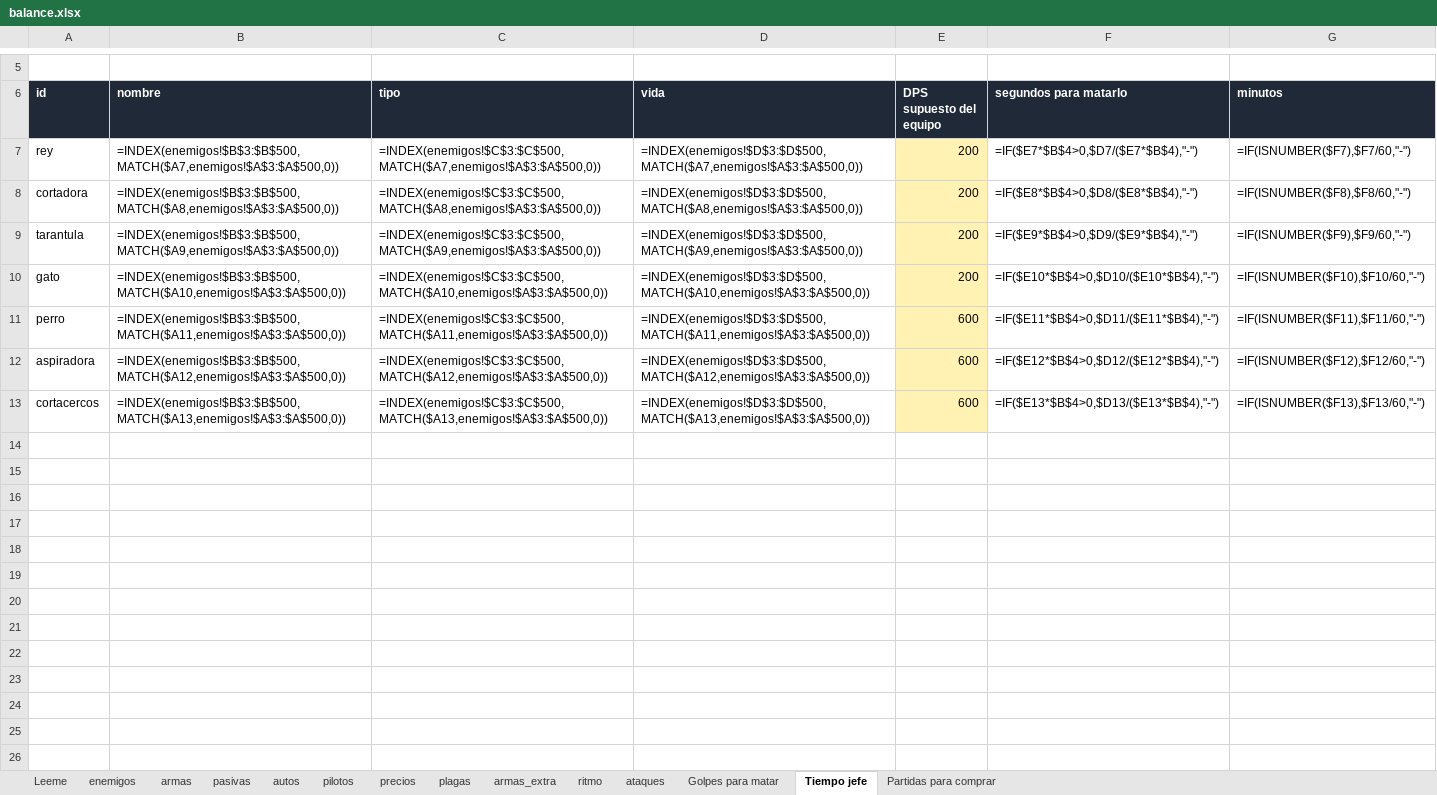
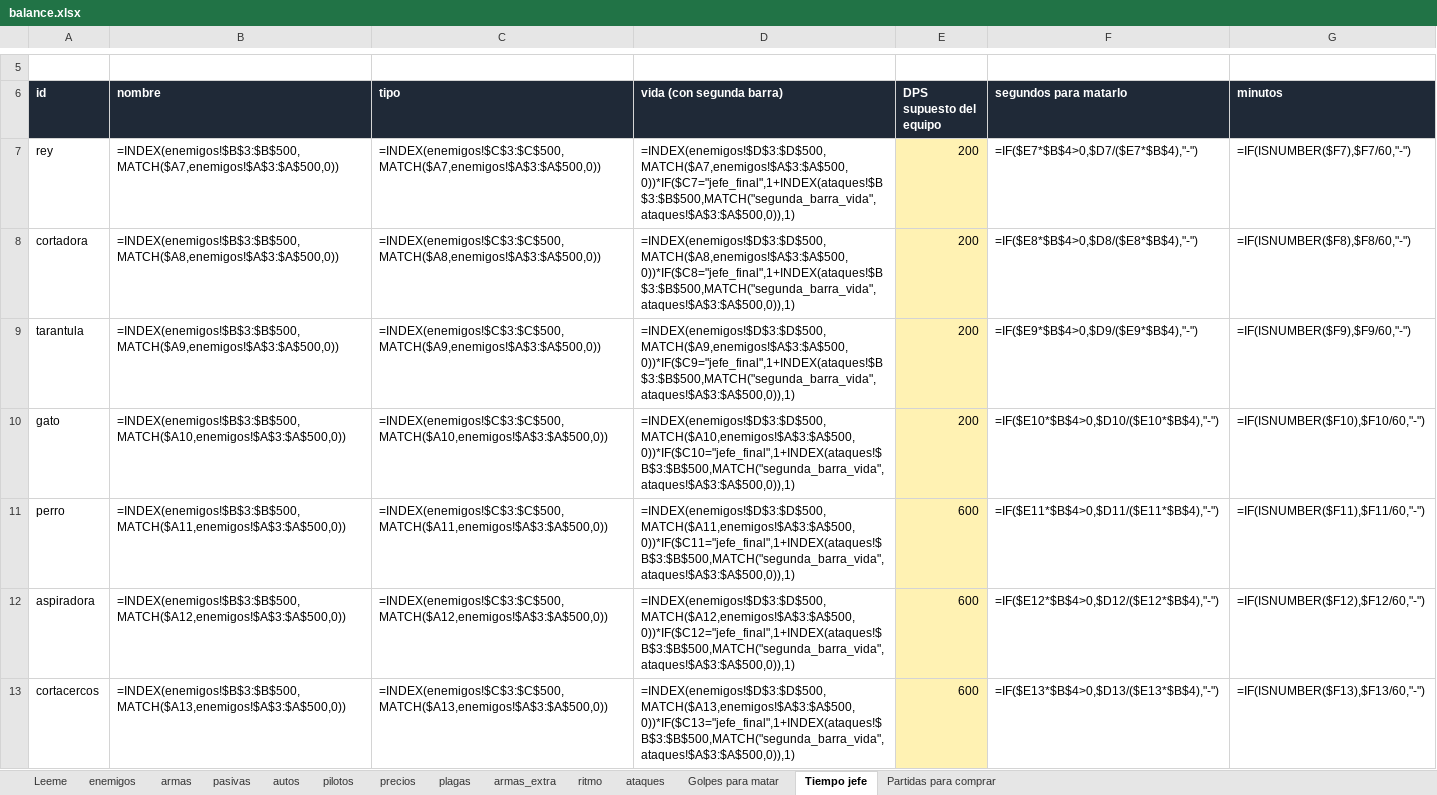
Before and after one commit to marcelopsr/junked-metal, an Excel workbook: balance.xlsx, sheet Tiempo jefe, drawn as a sheet; only a part is shown, gaps mark what is left out; values as stored, in another font and other column widths than the file's, no borders; formulas without a stored value are shown as written; the diff names each change by its address in the sheet, - before the commit and + after, or states it on an @@ line.

```diff
--- a/balance.xlsx (sheet Tiempo jefe)
+++ b/balance.xlsx (sheet Tiempo jefe)
-D6: vida
+D6: vida (con segunda barra)
-D7 (vida (con segunda barra)): =INDEX(enemigos!$D$3:$D$500,MATCH($A7,enemigos!$A$3:$A$500,0))
+D7 (vida (con segunda barra)): =INDEX(enemigos!$D$3:$D$500,MATCH($A7,enemigos!$A$3:$A$500,0))*IF($C7="jefe_final",1+INDEX(ataques!$B$3:$B$500,MATCH("segunda_barra_vida",ataques!$A$3:$A$500,0)),1)
-D8 (vida (con segunda barra)): =INDEX(enemigos!$D$3:$D$500,MATCH($A8,enemigos!$A$3:$A$500,0))
+D8 (vida (con segunda barra)): =INDEX(enemigos!$D$3:$D$500,MATCH($A8,enemigos!$A$3:$A$500,0))*IF($C8="jefe_final",1+INDEX(ataques!$B$3:$B$500,MATCH("segunda_barra_vida",ataques!$A$3:$A$500,0)),1)
-D9 (vida (con segunda barra)): =INDEX(enemigos!$D$3:$D$500,MATCH($A9,enemigos!$A$3:$A$500,0))
+D9 (vida (con segunda barra)): =INDEX(enemigos!$D$3:$D$500,MATCH($A9,enemigos!$A$3:$A$500,0))*IF($C9="jefe_final",1+INDEX(ataques!$B$3:$B$500,MATCH("segunda_barra_vida",ataques!$A$3:$A$500,0)),1)
-D10 (vida (con segunda barra)): =INDEX(enemigos!$D$3:$D$500,MATCH($A10,enemigos!$A$3:$A$500,0))
+D10 (vida (con segunda barra)): =INDEX(enemigos!$D$3:$D$500,MATCH($A10,enemigos!$A$3:$A$500,0))*IF($C10="jefe_final",1+INDEX(ataques!$B$3:$B$500,MATCH("segunda_barra_vida",ataques!$A$3:$A$500,0)),1)
-D11 (vida (con segunda barra)): =INDEX(enemigos!$D$3:$D$500,MATCH($A11,enemigos!$A$3:$A$500,0))
+D11 (vida (con segunda barra)): =INDEX(enemigos!$D$3:$D$500,MATCH($A11,enemigos!$A$3:$A$500,0))*IF($C11="jefe_final",1+INDEX(ataques!$B$3:$B$500,MATCH("segunda_barra_vida",ataques!$A$3:$A$500,0)),1)
-D12 (vida (con segunda barra)): =INDEX(enemigos!$D$3:$D$500,MATCH($A12,enemigos!$A$3:$A$500,0))
+D12 (vida (con segunda barra)): =INDEX(enemigos!$D$3:$D$500,MATCH($A12,enemigos!$A$3:$A$500,0))*IF($C12="jefe_final",1+INDEX(ataques!$B$3:$B$500,MATCH("segunda_barra_vida",ataques!$A$3:$A$500,0)),1)
-D13 (vida (con segunda barra)): =INDEX(enemigos!$D$3:$D$500,MATCH($A13,enemigos!$A$3:$A$500,0))
+D13 (vida (con segunda barra)): =INDEX(enemigos!$D$3:$D$500,MATCH($A13,enemigos!$A$3:$A$500,0))*IF($C13="jefe_final",1+INDEX(ataques!$B$3:$B$500,MATCH("segunda_barra_vida",ataques!$A$3:$A$500,0)),1)
```
Also changed, not shown: sheet ataques, sheet enemigos, 2 other files.
